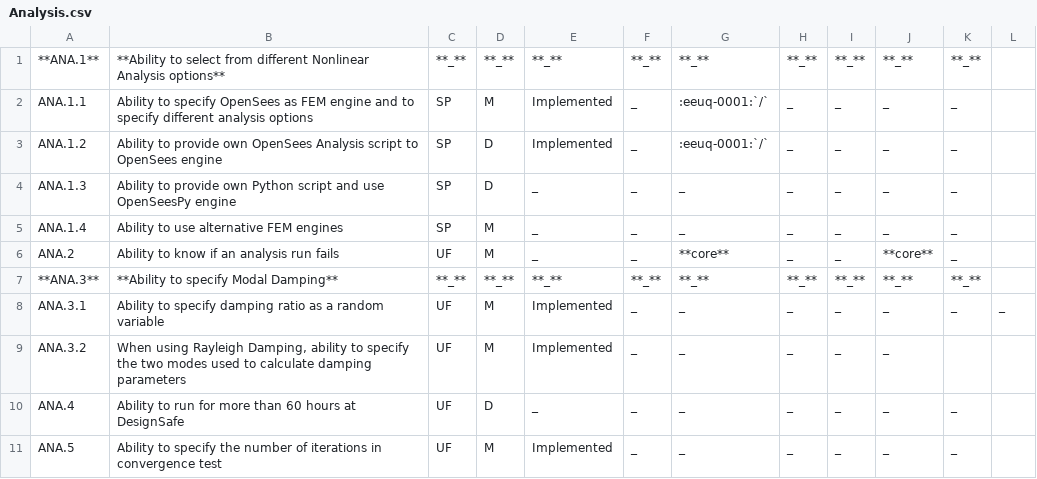
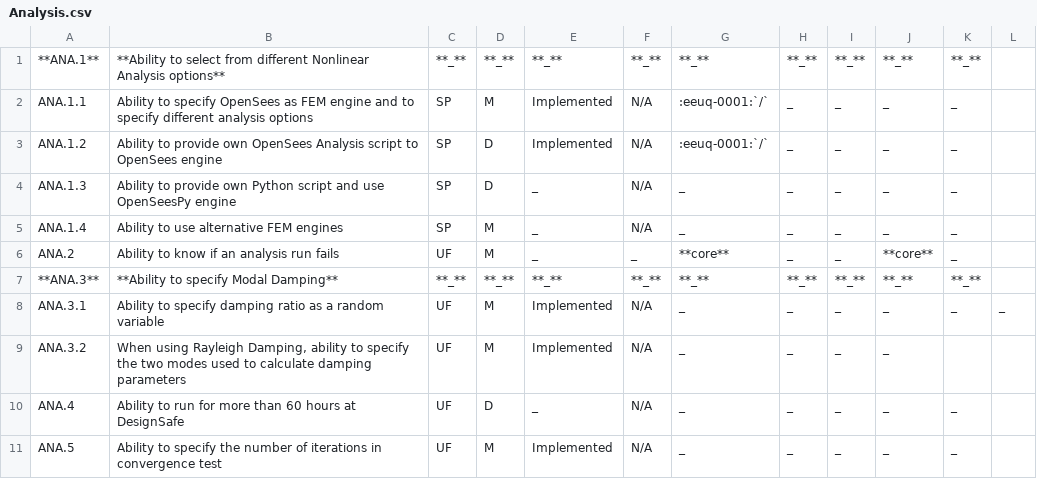
Before and after one commit to NHERI-SimCenter/SimCenterDocumentation, a CSV file: docs/common/reqments/_out/Analysis.csv, drawn as a sheet.

```diff
--- a/docs/common/reqments/_out/Analysis.csv
+++ b/docs/common/reqments/_out/Analysis.csv
@@ -1,11 +1,11 @@
 **ANA.1**, **Ability to select from different Nonlinear Analysis options**, **_**, **_**, **_**, **_**, **_**, **_**, **_**, **_**, **_**,
-ANA.1.1, Ability to specify OpenSees as FEM engine and to specify different analysis options, SP, M, Implemented, _, :eeuq-0001:`/`, _, _, _, _,
-ANA.1.2, Ability to provide own OpenSees Analysis script to OpenSees engine, SP, D, Implemented, _, :eeuq-0001:`/`, _, _, _, _,
-ANA.1.3, Ability to provide own Python script and use OpenSeesPy engine, SP, D, _, _, _, _, _, _, _,
-ANA.1.4, Ability to use alternative FEM engines, SP, M, _, _, _, _, _, _, _,
+ANA.1.1, Ability to specify OpenSees as FEM engine and to specify different analysis options, SP, M, Implemented, N/A, :eeuq-0001:`/`, _, _, _, _,
+ANA.1.2, Ability to provide own OpenSees Analysis script to OpenSees engine, SP, D, Implemented, N/A, :eeuq-0001:`/`, _, _, _, _,
+ANA.1.3, Ability to provide own Python script and use OpenSeesPy engine, SP, D, _, N/A, _, _, _, _, _,
+ANA.1.4, Ability to use alternative FEM engines, SP, M, _, N/A, _, _, _, _, _,
 ANA.2, Ability to know if an analysis run fails, UF, M, _, _, **core**, _, _, **core**, _,
 **ANA.3**, **Ability to specify Modal Damping**, **_**, **_**, **_**, **_**, **_**, **_**, **_**, **_**, **_**,
-ANA.3.1, Ability to specify damping ratio as a random variable, UF, M, Implemented, _, _, _, _, _, _, _
-ANA.3.2, "When using Rayleigh Damping, ability to specify the two modes used to calculate damping parameters", UF, M, Implemented, _, _, _, _, _,
-ANA.4, Ability to run for more than 60 hours at DesignSafe, UF, D, _, _, _, _, _, _, _,
-ANA.5, Ability to specify the number of iterations in convergence test, UF, M, Implemented, _, _, _, _, _, _,
+ANA.3.1, Ability to specify damping ratio as a random variable, UF, M, Implemented, N/A, _, _, _, _, _, _
+ANA.3.2, "When using Rayleigh Damping, ability to specify the two modes used to calculate damping parameters", UF, M, Implemented, N/A, _, _, _, _,
+ANA.4, Ability to run for more than 60 hours at DesignSafe, UF, D, _, N/A, _, _, _, _, _,
+ANA.5, Ability to specify the number of iterations in convergence test, UF, M, Implemented, N/A, _, _, _, _, _,
```
Also changed, not shown: docs/common/reqments/_out/Damage.csv, docs/common/reqments/_out/Loading.csv, 5 other files.
